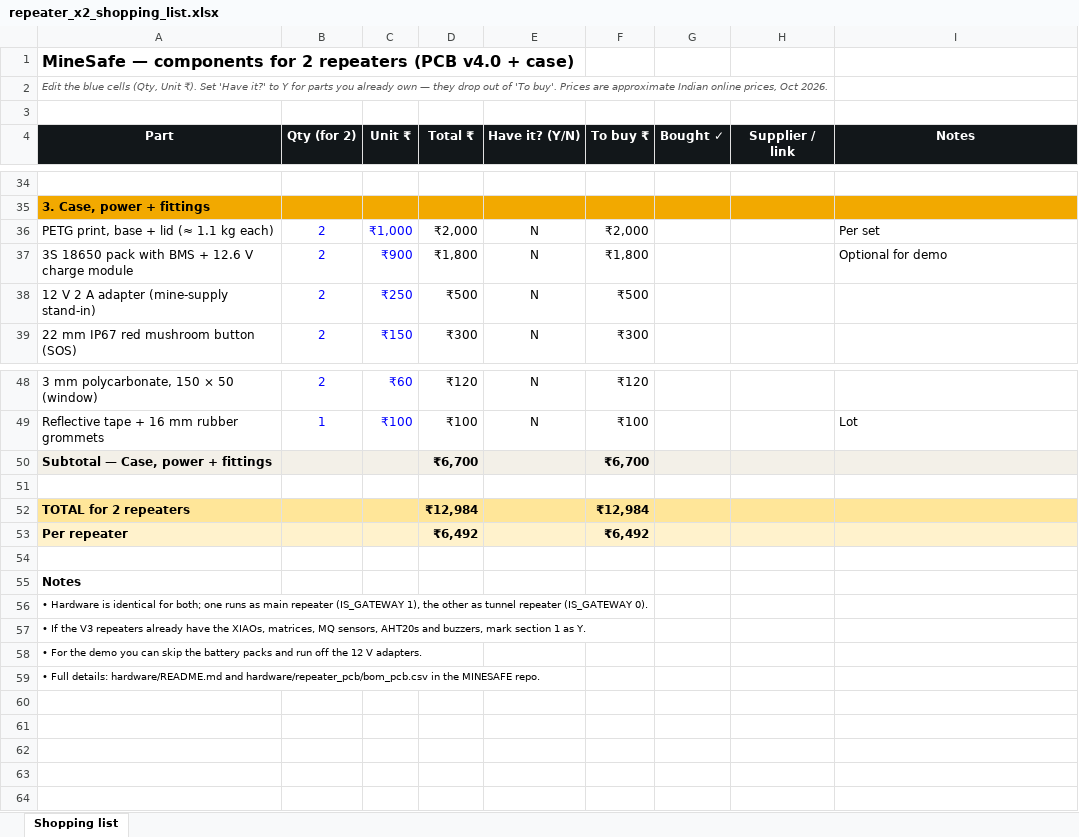
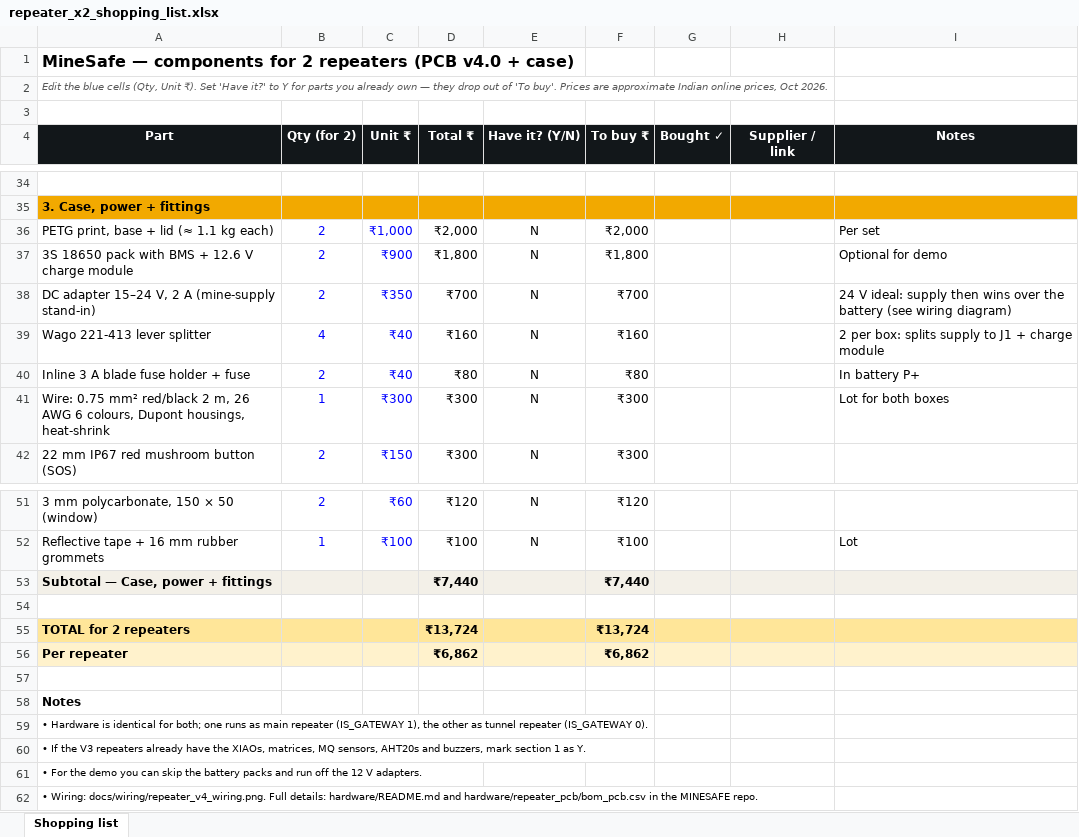
Before and after one commit to Manas-36/MINESAFE, an Excel workbook: hardware/repeater_x2_shopping_list.xlsx, sheet Shopping list, drawn as a sheet; only a part is shown, gaps mark what is left out; values as stored, in another font and other column widths than the file's, no borders; conditional formats not drawn; addresses are those after the commit; the diff names each change by its address in the sheet, - before the commit and + after, or states it on an @@ line.

```diff
--- a/hardware/repeater_x2_shopping_list.xlsx (sheet Shopping list)
+++ b/hardware/repeater_x2_shopping_list.xlsx (sheet Shopping list)
-A38 (Part): 12 V 2 A adapter (mine-supply stand-in)
+A38 (Part): DC adapter 15–24 V, 2 A (mine-supply stand-in)
-C38 (Unit ₹): ₹250
+C38 (Unit ₹): ₹350
-D38 (Total ₹): ₹500
+D38 (Total ₹): ₹700
-F38 (To buy ₹): ₹500
+F38 (To buy ₹): ₹700
-I38 (Notes): (empty)
+I38 (Notes): 24 V ideal: supply then wins over the battery (see wiring diagram)
+row 39: Wago 221-413 lever splitter | 4 | ₹40 | ₹160 | N | ₹160 |  |  | 2 per box: splits supply to J1 + charge module
+row 40: Inline 3 A blade fuse holder + fuse | 2 | ₹40 | ₹80 | N | ₹80 |  |  | In battery P+
+row 41: Wire: 0.75 mm² red/black 2 m, 26 AWG 6 colours, Dupont housings, heat-shrink | 1 | ₹300 | ₹300 | N | ₹300 |  |  | Lot for both boxes
-D53 (Total ₹): ₹6,700
+D53 (Total ₹): ₹7,440
-F53 (To buy ₹): ₹6,700
+F53 (To buy ₹): ₹7,440
-D55 (Total ₹): ₹12,984
+D55 (Total ₹): ₹13,724
-F55 (To buy ₹): ₹12,984
+F55 (To buy ₹): ₹13,724
-D56 (Total ₹): ₹6,492
+D56 (Total ₹): ₹6,862
-F56 (To buy ₹): ₹6,492
+F56 (To buy ₹): ₹6,862
-A62 (Part): • Full details:…
+A62 (Part): • Wiring: docs/wiring/repeater_v4_wiring.png. Full details:…
```
Also changed, not shown: formulas that keep their value, 4 other files.
